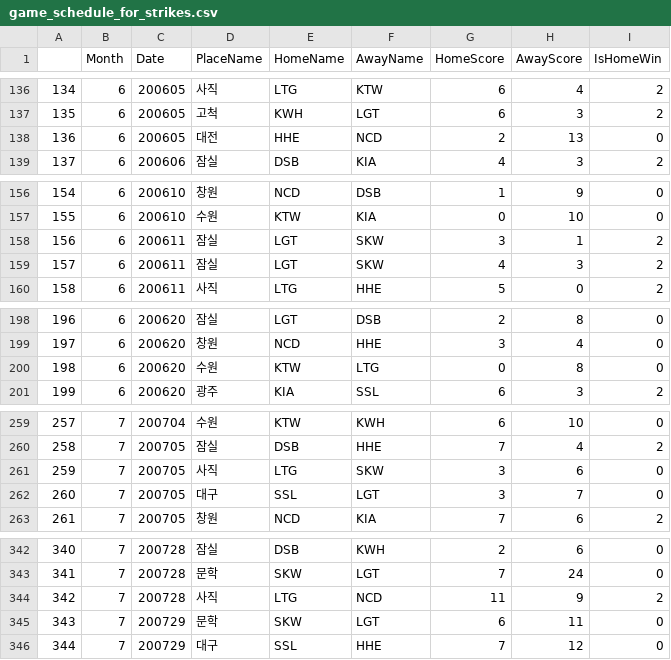
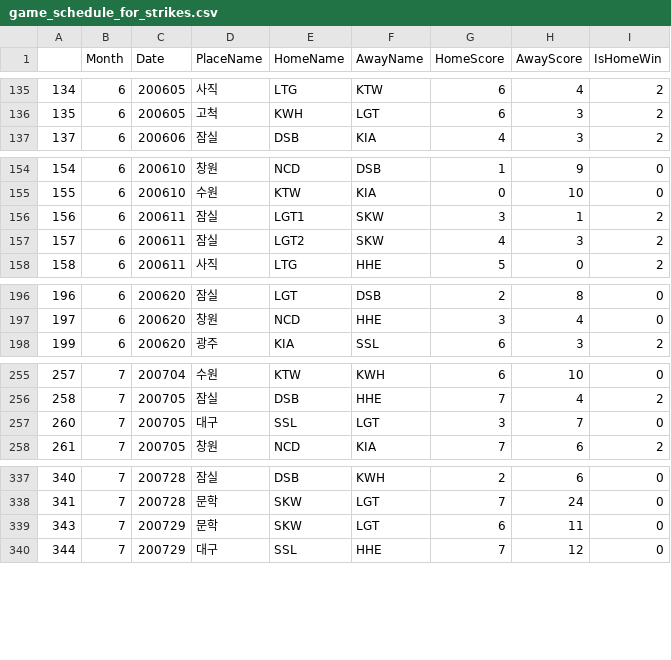
Before and after one commit to injoon2019/KBO-, a CSV file: 인준/game_schedule_for_strikes.csv, drawn as a sheet; only a part is shown, gaps mark what is left out; the diff covers the shown part only.

```diff
--- a/인준/game_schedule_for_strikes.csv
+++ b/인준/game_schedule_for_strikes.csv
@@ -137,3 +136,2 @@
 135,6,200605,고척,KWH,LGT,6,3,2
-136,6,200605,대전,HHE,NCD,2,13,0
 137,6,200606,잠실,DSB,KIA,4,3,2
@@ -157,4 +155,4 @@
 155,6,200610,수원,KTW,KIA,0,10,0
-156,6,200611,잠실,LGT,SKW,3,1,2
-157,6,200611,잠실,LGT,SKW,4,3,2
+156,6,200611,잠실,LGT1,SKW,3,1,2
+157,6,200611,잠실,LGT2,SKW,4,3,2
 158,6,200611,사직,LTG,HHE,5,0,2
@@ -199,3 +197,2 @@
 197,6,200620,창원,NCD,HHE,3,4,0
-198,6,200620,수원,KTW,LTG,0,8,0
 199,6,200620,광주,KIA,SSL,6,3,2
@@ -260,3 +256,2 @@
 258,7,200705,잠실,DSB,HHE,7,4,2
-259,7,200705,사직,LTG,SKW,3,6,0
 260,7,200705,대구,SSL,LGT,3,7,0
@@ -343,3 +338,2 @@
 341,7,200728,문학,SKW,LGT,7,24,0
-342,7,200728,사직,LTG,NCD,11,9,2
 343,7,200729,문학,SKW,LGT,6,11,0
```
Also changed, not shown: 2 removed rows and 12 edited cells elsewhere in this file, 9 other files.
